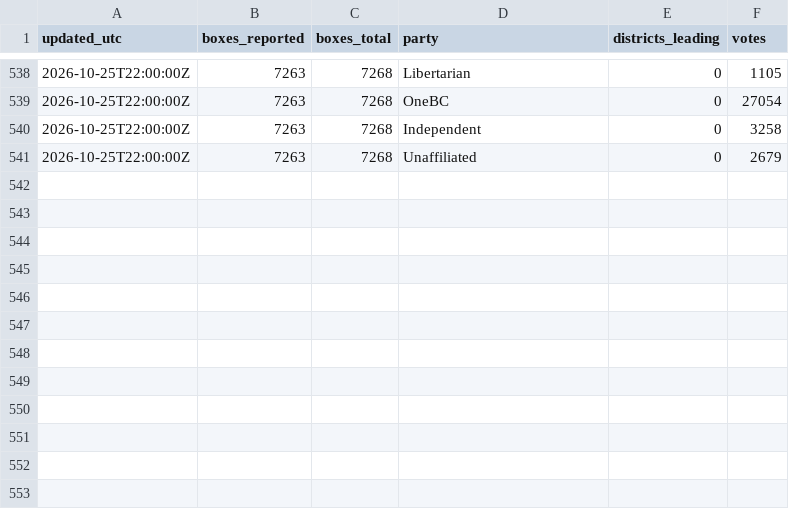
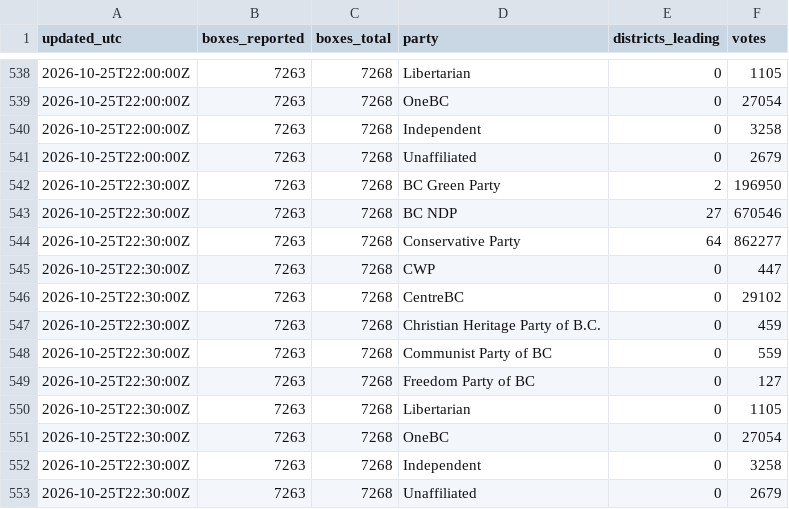
Before and after one commit to fahadBgias/bc-election-2026-maps, a CSV file: data/history.csv, drawn as a sheet; only a part is shown, gaps mark what is left out.

```diff
--- a/data/history.csv
+++ b/data/history.csv
@@ -541 +541,13 @@ updated_utc,boxes_reported,boxes_total,party,districts_leading,votes
 2026-10-25T22:00:00Z,7263,7268,Unaffiliated,0,2679
+2026-10-25T22:30:00Z,7263,7268,BC Green Party,2,196950
+2026-10-25T22:30:00Z,7263,7268,BC NDP,27,670546
+2026-10-25T22:30:00Z,7263,7268,Conservative Party,64,862277
+2026-10-25T22:30:00Z,7263,7268,CWP,0,447
+2026-10-25T22:30:00Z,7263,7268,CentreBC,0,29102
+2026-10-25T22:30:00Z,7263,7268,Christian Heritage Party of B.C.,0,459
+2026-10-25T22:30:00Z,7263,7268,Communist Party of BC,0,559
+2026-10-25T22:30:00Z,7263,7268,Freedom Party of BC,0,127
+2026-10-25T22:30:00Z,7263,7268,Libertarian,0,1105
+2026-10-25T22:30:00Z,7263,7268,OneBC,0,27054
+2026-10-25T22:30:00Z,7263,7268,Independent,0,3258
+2026-10-25T22:30:00Z,7263,7268,Unaffiliated,0,2679
```
Also changed, not shown: 1 other file.
